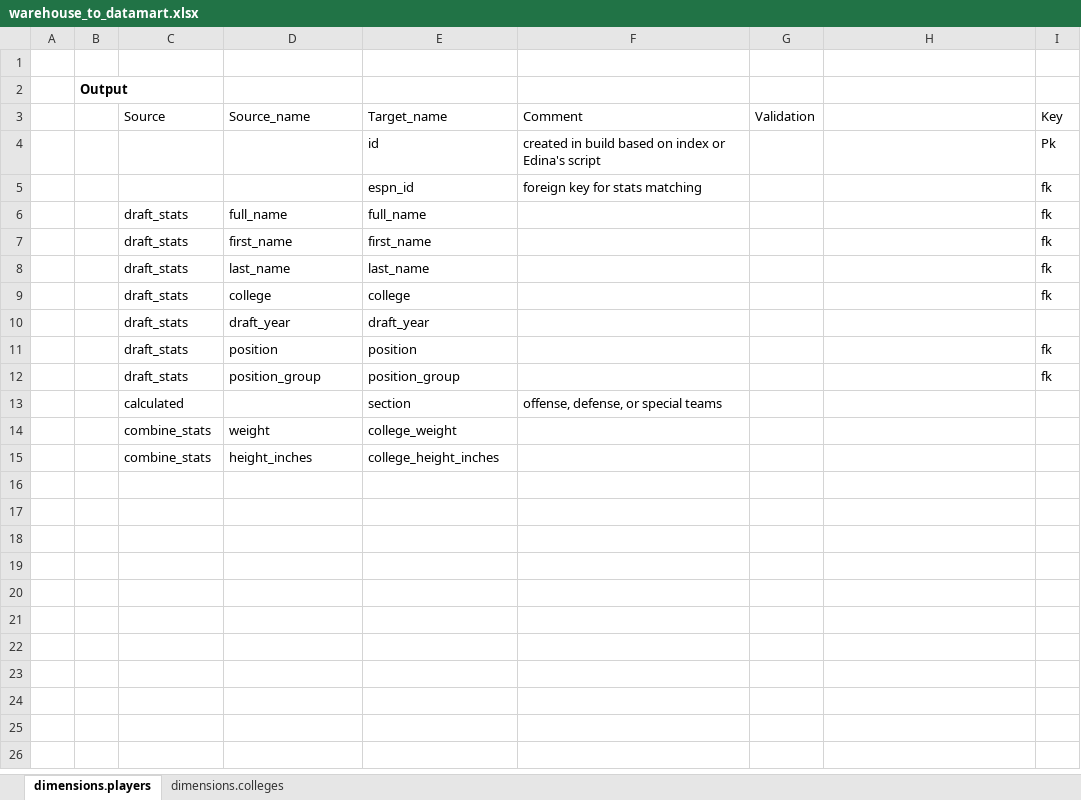
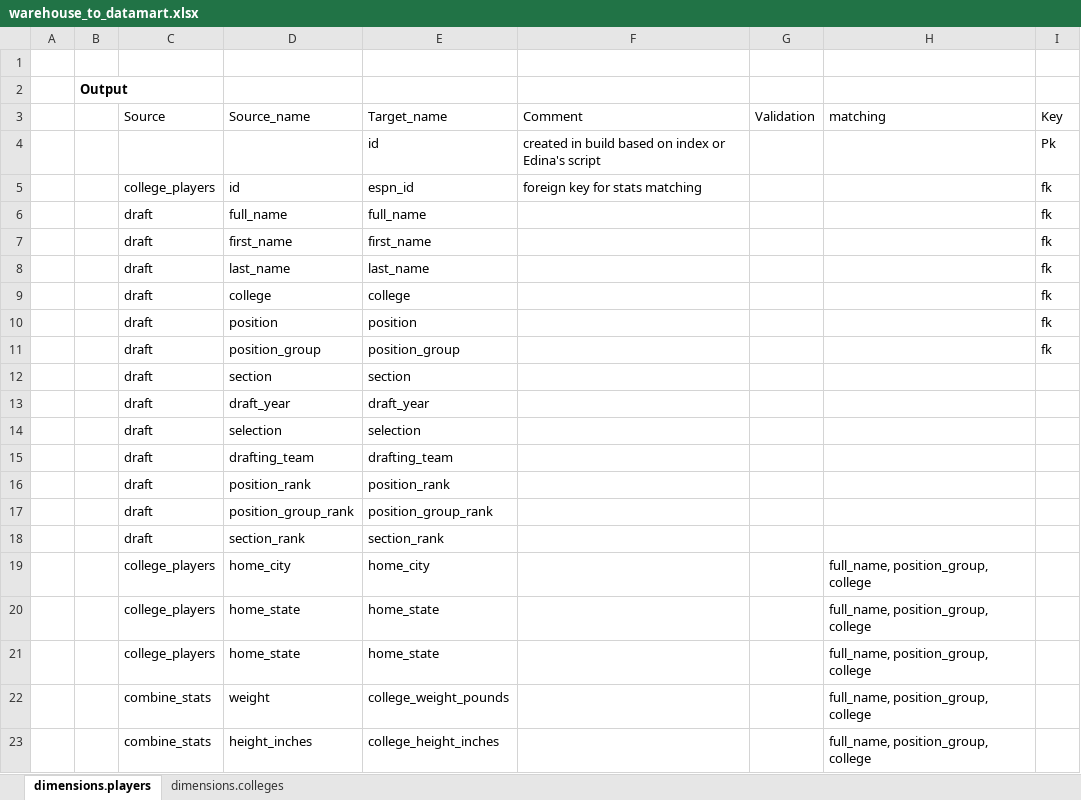
Before and after one commit to mmcelhan/nfl_capstone, an Excel workbook: documentation/datamart_build/warehouse_to_datamart.xlsx, sheet dimensions.players, drawn as a sheet; values as stored, in another font and other column widths than the file's, no borders; removed rows and columns are numbered as before the commit, all else as after; the diff names each change by its address in the sheet, - before the commit and + after, or states it on an @@ line.

Commit message:
data

```diff
--- a/documentation/datamart_build/warehouse_to_datamart.xlsx (sheet dimensions.players)
+++ b/documentation/datamart_build/warehouse_to_datamart.xlsx (sheet dimensions.players)
-H3: (empty)
+H3: matching
-C5 (Source): (empty)
+C5 (Source): college_players
-D5 (Source_name): (empty)
+D5 (Source_name): id
-C6:C9 (Source): draft_stats
+C6:C9 (Source): draft
-row 10:  |  | draft_stats | draft_year | draft_year
-C10:C11 (Source): draft_stats
+C10:C11 (Source): draft
-row 13:  |  | calculated |  | section | offense, defense, or special teams
+row 12:  |  | draft | section | section
+row 13:  |  | draft | draft_year | draft_year
+row 14:  |  | draft | selection | selection
+row 15:  |  | draft | drafting_team | drafting_team
+row 16:  |  | draft | position_rank | position_rank
+row 17:  |  | draft | position_group_rank | position_group_rank
+row 18:  |  | draft | section_rank | section_rank
+row 19:  |  | college_players | home_city | home_city |  |  | full_name, position_group, college
+row 20:  |  | college_players | home_state | home_state |  |  | full_name, position_group, college
+row 21:  |  | college_players | home_state | home_state |  |  | full_name, position_group, college
-E22 (Target_name): college_weight
+E22 (Target_name): college_weight_pounds
-H22:H23 (matching): (empty)
+H22:H23 (matching): full_name, position_group, college
```
Also changed, not shown: 9 other files.
